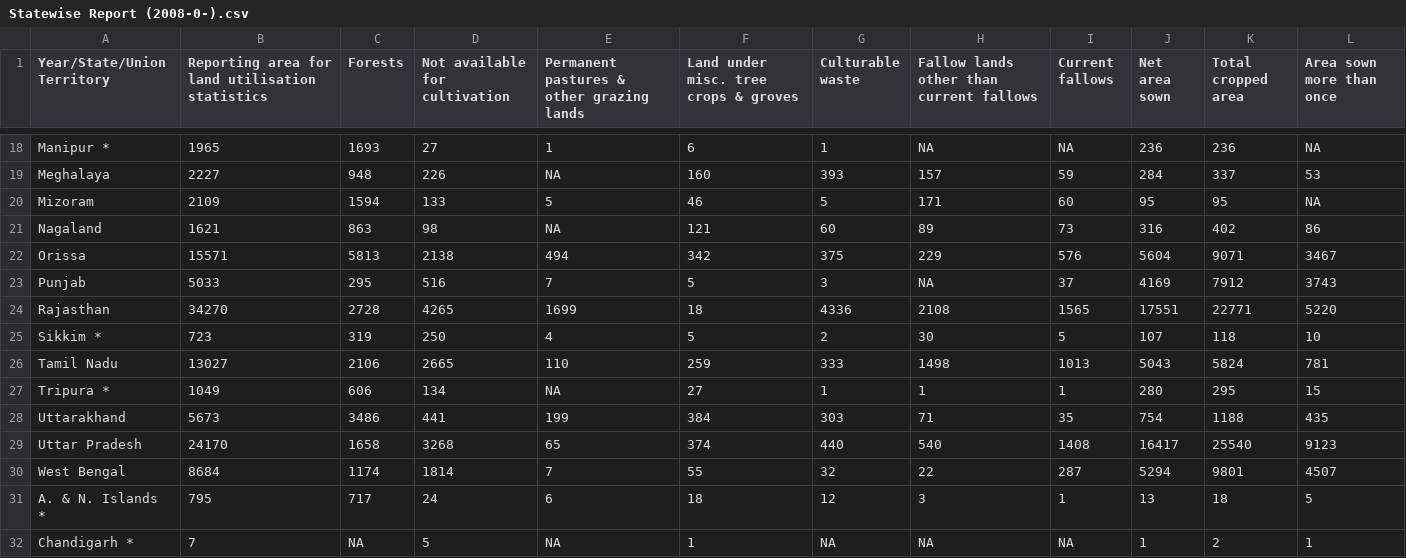
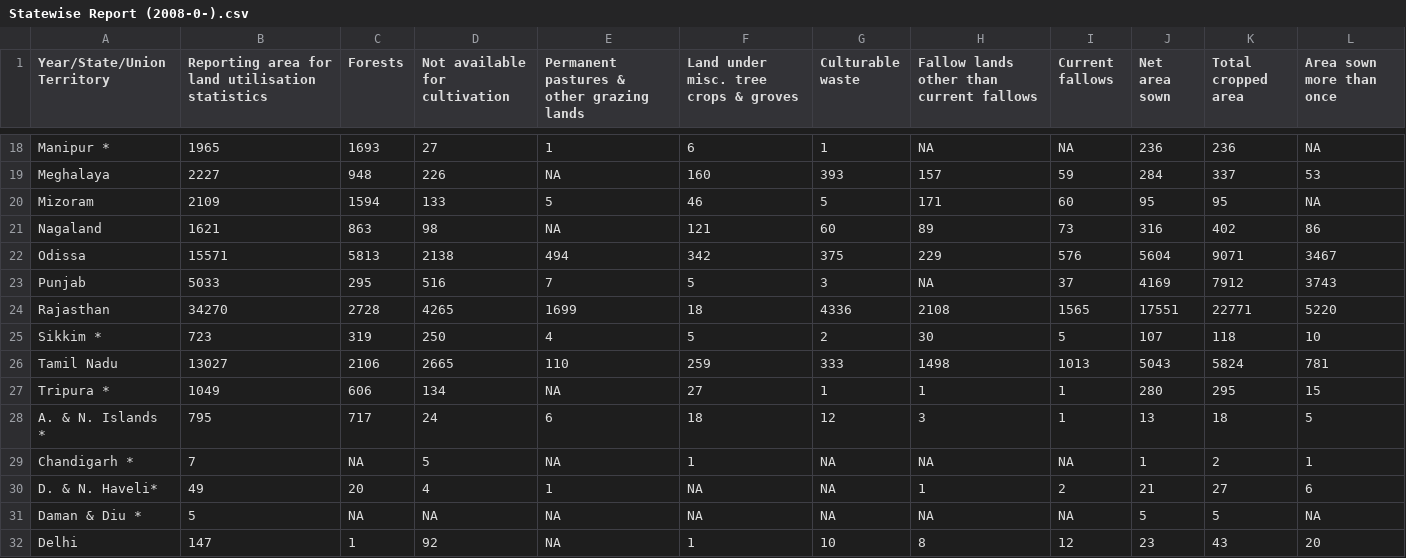
Before and after one commit to DipikaNinja/Government-Land-Information-System, a CSV file: mainpagedatasets/Statewise Report (2008-0-).csv, drawn as a sheet; only a part is shown, gaps mark what is left out; the shorter side is filled out with more unchanged rows; the diff names each change by its address in the sheet, - before the commit and + after, or states it on an @@ line.

```diff
--- a/mainpagedatasets/Statewise Report (2008-0-).csv
+++ b/mainpagedatasets/Statewise Report (2008-0-).csv
-A22 (Year/State/Union Territory): Orissa
+A22 (Year/State/Union Territory): Odissa
-row 28: Uttarakhand | 5673 | 3486 | 441 | 199 | 384 | 303 | 71 | 35 | 754 | 1188 | 435
-row 29: Uttar Pradesh | 24170 | 1658 | 3268 | 65 | 374 | 440 | 540 | 1408 | 16417 | 25540 | 9123
-row 30: West Bengal | 8684 | 1174 | 1814 | 7 | 55 | 32 | 22 | 287 | 5294 | 9801 | 4507
```
Also changed, not shown: mainpagedatasets/Statewise Report (2009-10).csv, 9 other files.
